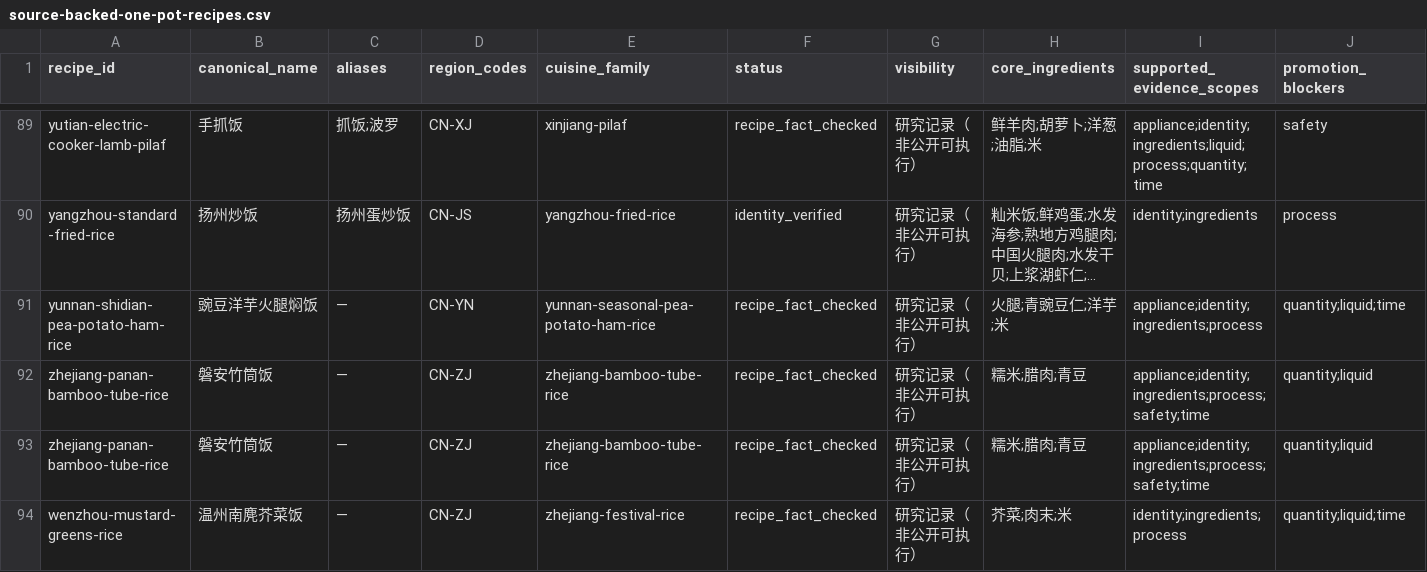
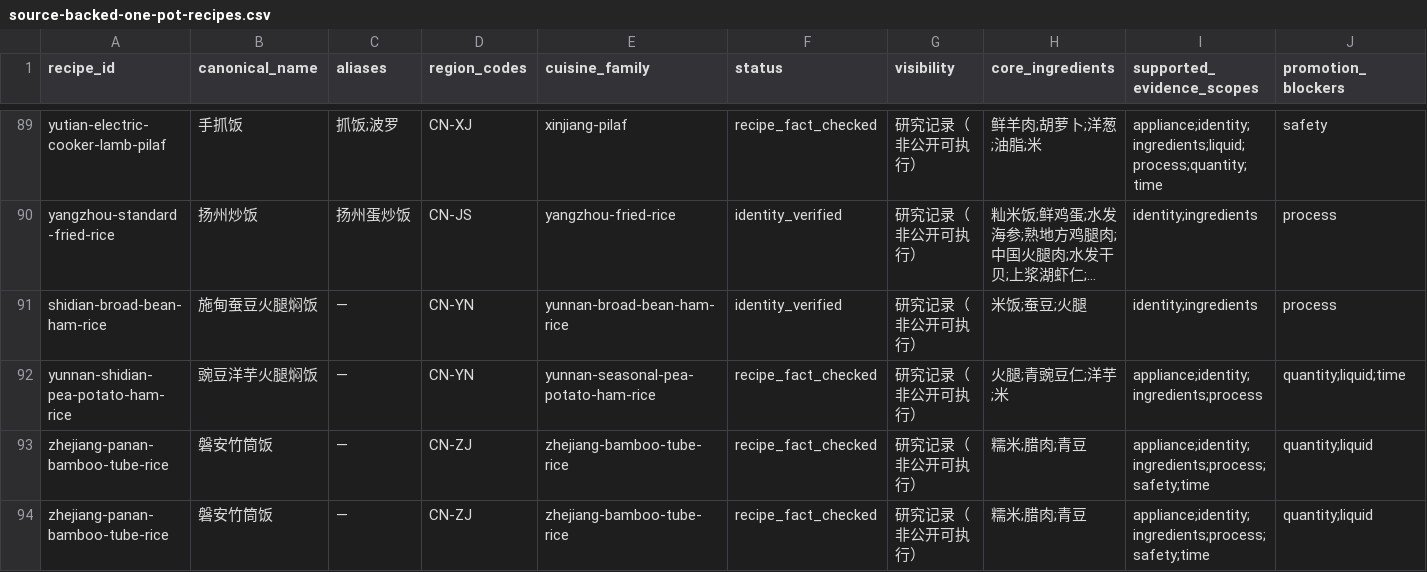
Before and after one commit to liuyuxin01210725-debug/yiguochu, a CSV file: docs/source-backed-one-pot-recipes.csv, drawn as a sheet; only a part is shown, gaps mark what is left out; the shorter side is filled out with more unchanged rows; long unchanged cells end in …; rows hold the shown columns only; the diff names each change by its address in the sheet, - before the commit and + after, or states it on an @@ line.

Commit message:
data: add Shidian broad-bean ham rice identity

```diff
--- a/docs/source-backed-one-pot-recipes.csv
+++ b/docs/source-backed-one-pot-recipes.csv
+row 91: shidian-broad-bean-ham-rice | 施甸蚕豆火腿焖饭 | — | CN-YN | yunnan-broad-bean-ham-rice | identity_verified | 研究记录（非公开可执行） | 米饭;蚕豆;火腿 | identity;ingredients | process
```
Also changed, not shown: docs/rice-meal-collection.csv, 7 other files.
